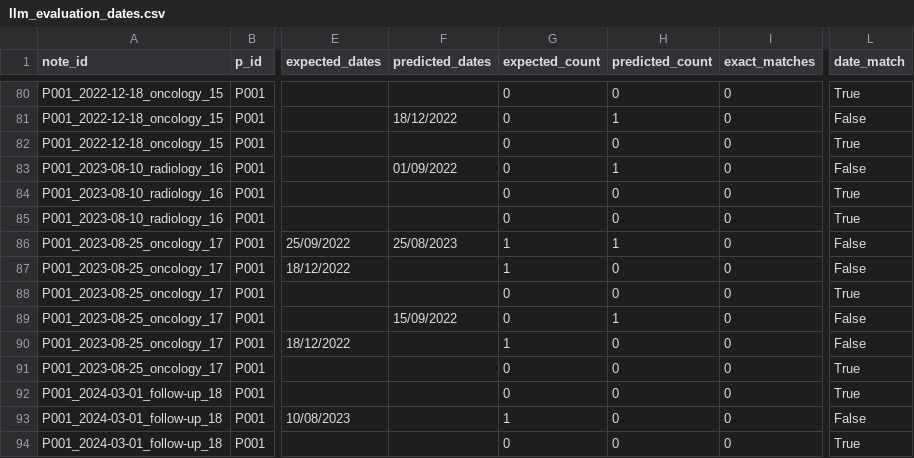
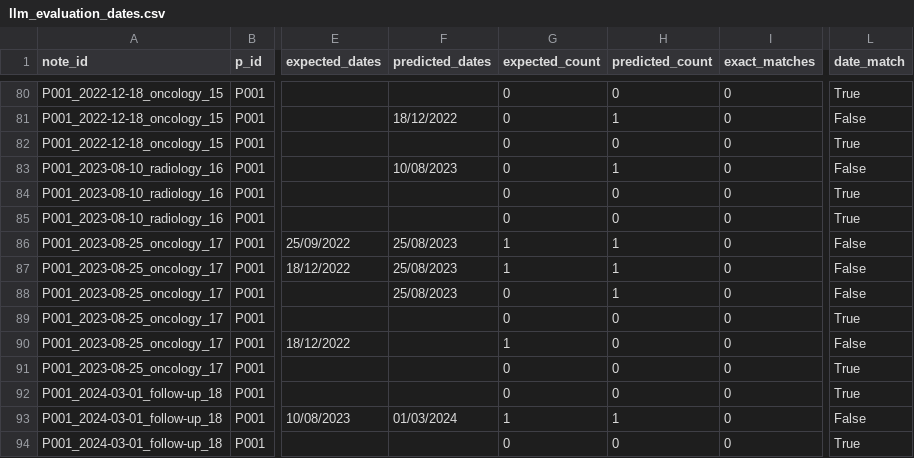
Before and after one commit to unai-zulaika/IDEA4RC-NLP-Ingestion, a CSV file: api/nlp/llm_evaluation_dates.csv, drawn as a sheet; only a part is shown, gaps mark what is left out; the diff covers the shown part only; the diff names each change by its address in the sheet, - before the commit and + after, or states it on an @@ line.

Commit message:
Add new confidence analysis module and configuration for NLP evaluation. Introduced scripts for calculating confidence scores from logprobs, identifying false positives, and generating detailed reports. Updated evaluation scripts to integrate confidence thresholds and improved HTML output for better visualization of results.

```diff
--- a/api/nlp/llm_evaluation_dates.csv
+++ b/api/nlp/llm_evaluation_dates.csv
-F83 (predicted_dates): 01/09/2022
+F83 (predicted_dates): 10/08/2023
-F87:F88 (predicted_dates): (empty)
+F87:F88 (predicted_dates): 25/08/2023
-H87:H88 (predicted_count): 0
+H87:H88 (predicted_count): 1
-L88 (date_match): True
+L88 (date_match): False
-F89 (predicted_dates): 15/09/2022
+F89 (predicted_dates): (empty)
-H89 (predicted_count): 1
+H89 (predicted_count): 0
-L89 (date_match): False
+L89 (date_match): True
-F93 (predicted_dates): (empty)
+F93 (predicted_dates): 01/03/2024
-H93 (predicted_count): 0
+H93 (predicted_count): 1
```
Also changed, not shown: 31 edited cells elsewhere in this file, api/nlp/llm_evaluation_summary.csv, 13 other files.
